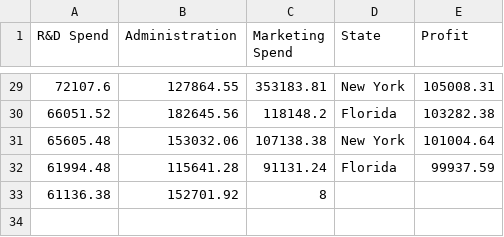
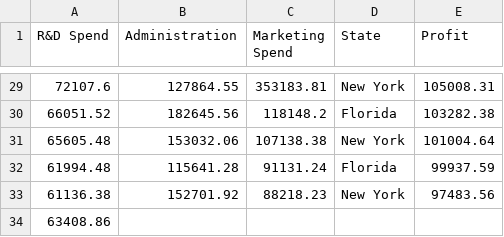
Before and after one commit to quaerera/ML-Ducky, a CSV file: src/data/Startups.csv, drawn as a sheet; only a part is shown, gaps mark what is left out.

Commit message:
API refactoring

```diff
--- a/src/data/Startups.csv
+++ b/src/data/Startups.csv
@@ -32,2 +32,3 @@ R&D Spend,Administration,Marketing Spend,State,Profit
 61994.48,115641.28,91131.24,Florida,99937.59
-61136.38,152701.92,8
+61136.38,152701.92,88218.23,New York,97483.56
+63408.86,
```
